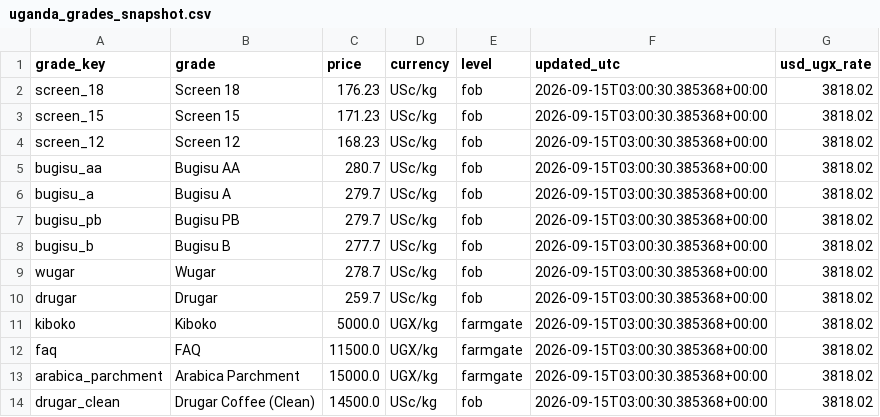
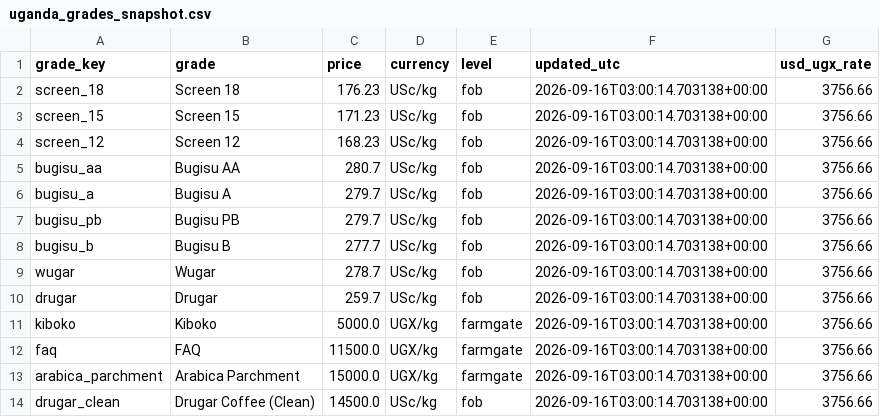
Before and after one commit to isamubas/coffee_price_predictor, a CSV file: data/processed/uganda_grades_snapshot.csv, drawn as a sheet.

```diff
--- a/data/processed/uganda_grades_snapshot.csv
+++ b/data/processed/uganda_grades_snapshot.csv
@@ -1,14 +1,14 @@
 grade_key,grade,price,currency,level,updated_utc,usd_ugx_rate
-screen_18,Screen 18,176.23,USc/kg,fob,2026-09-15T03:00:30.385368+00:00,3818.02
-screen_15,Screen 15,171.23,USc/kg,fob,2026-09-15T03:00:30.385368+00:00,3818.02
-screen_12,Screen 12,168.23,USc/kg,fob,2026-09-15T03:00:30.385368+00:00,3818.02
-bugisu_aa,Bugisu AA,280.7,USc/kg,fob,2026-09-15T03:00:30.385368+00:00,3818.02
-bugisu_a,Bugisu A,279.7,USc/kg,fob,2026-09-15T03:00:30.385368+00:00,3818.02
-bugisu_pb,Bugisu PB,279.7,USc/kg,fob,2026-09-15T03:00:30.385368+00:00,3818.02
-bugisu_b,Bugisu B,277.7,USc/kg,fob,2026-09-15T03:00:30.385368+00:00,3818.02
-wugar,Wugar,278.7,USc/kg,fob,2026-09-15T03:00:30.385368+00:00,3818.02
-drugar,Drugar,259.7,USc/kg,fob,2026-09-15T03:00:30.385368+00:00,3818.02
-kiboko,Kiboko,5000.0,UGX/kg,farmgate,2026-09-15T03:00:30.385368+00:00,3818.02
-faq,FAQ,11500.0,UGX/kg,farmgate,2026-09-15T03:00:30.385368+00:00,3818.02
-arabica_parchment,Arabica Parchment,15000.0,UGX/kg,farmgate,2026-09-15T03:00:30.385368+00:00,3818.02
-drugar_clean,Drugar Coffee (Clean),14500.0,USc/kg,fob,2026-09-15T03:00:30.385368+00:00,3818.02
+screen_18,Screen 18,176.23,USc/kg,fob,2026-09-16T03:00:14.703138+00:00,3756.66
+screen_15,Screen 15,171.23,USc/kg,fob,2026-09-16T03:00:14.703138+00:00,3756.66
+screen_12,Screen 12,168.23,USc/kg,fob,2026-09-16T03:00:14.703138+00:00,3756.66
+bugisu_aa,Bugisu AA,280.7,USc/kg,fob,2026-09-16T03:00:14.703138+00:00,3756.66
+bugisu_a,Bugisu A,279.7,USc/kg,fob,2026-09-16T03:00:14.703138+00:00,3756.66
+bugisu_pb,Bugisu PB,279.7,USc/kg,fob,2026-09-16T03:00:14.703138+00:00,3756.66
+bugisu_b,Bugisu B,277.7,USc/kg,fob,2026-09-16T03:00:14.703138+00:00,3756.66
+wugar,Wugar,278.7,USc/kg,fob,2026-09-16T03:00:14.703138+00:00,3756.66
+drugar,Drugar,259.7,USc/kg,fob,2026-09-16T03:00:14.703138+00:00,3756.66
+kiboko,Kiboko,5000.0,UGX/kg,farmgate,2026-09-16T03:00:14.703138+00:00,3756.66
+faq,FAQ,11500.0,UGX/kg,farmgate,2026-09-16T03:00:14.703138+00:00,3756.66
+arabica_parchment,Arabica Parchment,15000.0,UGX/kg,farmgate,2026-09-16T03:00:14.703138+00:00,3756.66
+drugar_clean,Drugar Coffee (Clean),14500.0,USc/kg,fob,2026-09-16T03:00:14.703138+00:00,3756.66
```
Also changed, not shown: data/processed/uganda_grades_log.csv, 1 other file.
